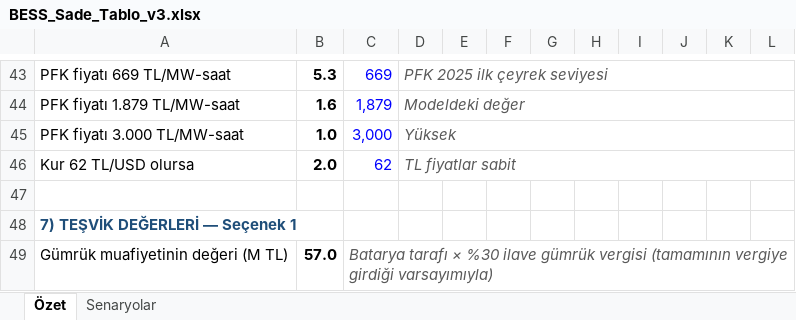
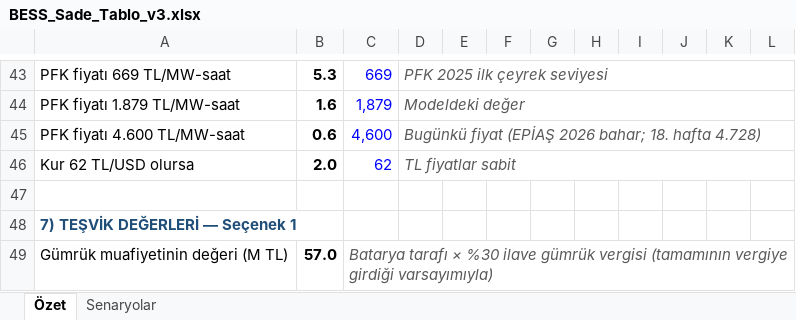
Before and after one commit to Qarquen/superapp-legal, an Excel workbook: bess-20mw/BESS_Sade_Tablo_v3.xlsx, sheet Özet, drawn as a sheet; only a part is shown, gaps mark what is left out; values as stored, in another font and other column widths than the file's, no borders; removed rows and columns are numbered as before the commit, all else as after; the diff names each change by its address in the sheet, - before the commit and + after, or states it on an @@ line.

```diff
--- a/bess-20mw/BESS_Sade_Tablo_v3.xlsx (sheet Özet)
+++ b/bess-20mw/BESS_Sade_Tablo_v3.xlsx (sheet Özet)
-row 45: PFK fiyatı 3.000 TL/MW-saat | 1.0 | 3,000 | Yüksek
+row 45: PFK fiyatı 4.600 TL/MW-saat | 0.6 | 4,600 | Bugünkü fiyat (EPİAŞ 2026 bahar; 18. hafta 4.728)
```
Also changed, not shown: sheet Senaryolar, 2 other files.
